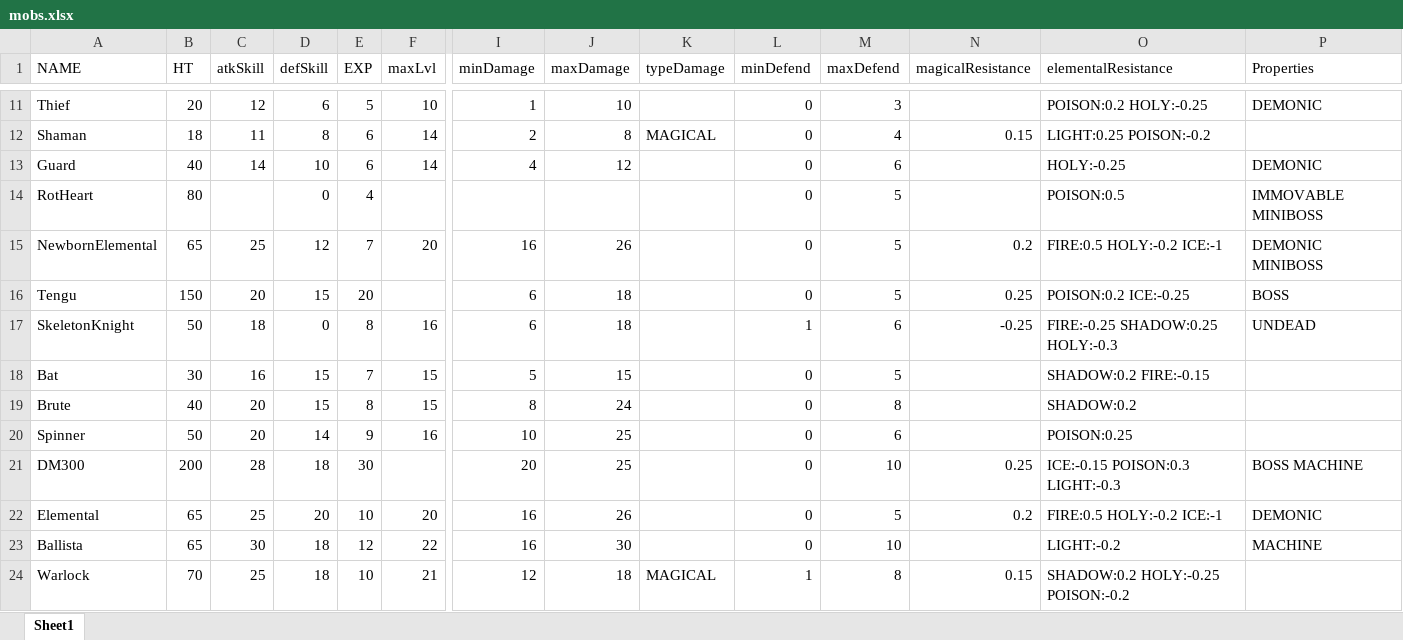
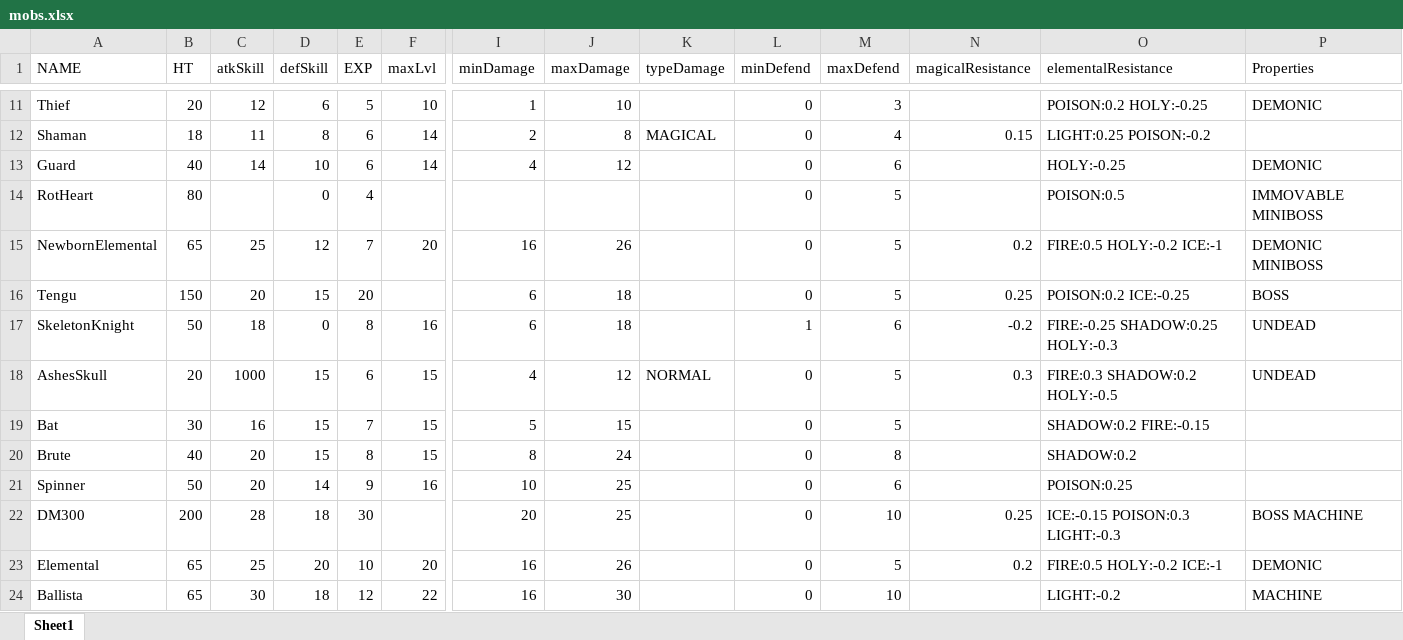
Before and after one commit to egoal/darkest-pixel-dungeon, an Excel workbook: dev/mobs.xlsx, sheet Sheet1, drawn as a sheet; only a part is shown, gaps mark what is left out; the shorter side is filled out with more unchanged rows; values as stored, in another font and other column widths than the file's, no borders; rows hold the shown columns only; the diff names each change by its address in the sheet, - before the commit and + after, or states it on an @@ line.

Commit message:
0.4.0 bug fix, new enemy ashes-skull, eyeball of the elder done.

```diff
--- a/dev/mobs.xlsx (sheet Sheet1)
+++ b/dev/mobs.xlsx (sheet Sheet1)
-N17 (magicalResistance): -0.25
+N17 (magicalResistance): -0.2
+row 18: AshesSkull | 20 | 1000 | 15 | 6 | 15 | 4 | 12 | NORMAL | 0 | 5 | 0.3 | FIRE:0.3 SHADOW:0.2 HOLY:-0.5 | UNDEAD
```
Also changed, not shown: 41 other files.
